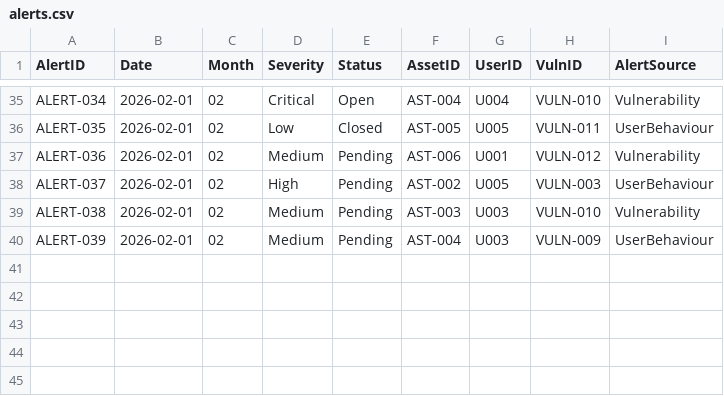
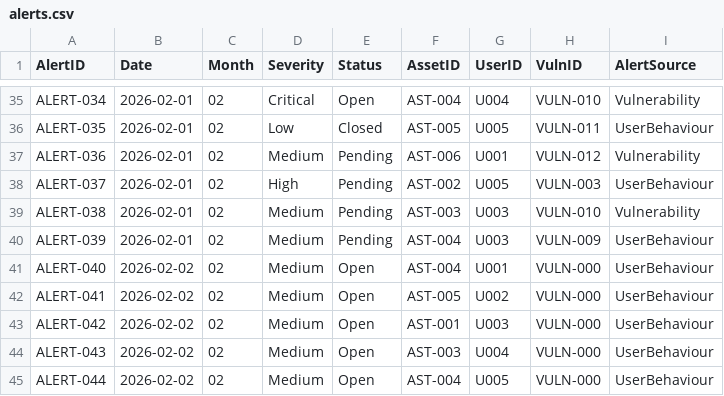
Before and after one commit to eamontryan/digt3171_team3_project, a CSV file: alerts.csv, drawn as a sheet; only a part is shown, gaps mark what is left out.

```diff
--- a/alerts.csv
+++ b/alerts.csv
@@ -40 +40,6 @@ ALERT-038,2026-02-01,02,Medium,Pending,AST-003,U003,VULN-010,Vulnerability
 ALERT-039,2026-02-01,02,Medium,Pending,AST-004,U003,VULN-009,UserBehaviour
+ALERT-040,2026-02-02,02,Medium,Open,AST-004,U001,VULN-000,UserBehaviour
+ALERT-041,2026-02-02,02,Medium,Open,AST-005,U002,VULN-000,UserBehaviour
+ALERT-042,2026-02-02,02,Medium,Open,AST-001,U003,VULN-000,UserBehaviour
+ALERT-043,2026-02-02,02,Medium,Open,AST-003,U004,VULN-000,UserBehaviour
+ALERT-044,2026-02-02,02,Medium,Open,AST-004,U005,VULN-000,UserBehaviour
```
Also changed, not shown: users.csv, 2 other files.
